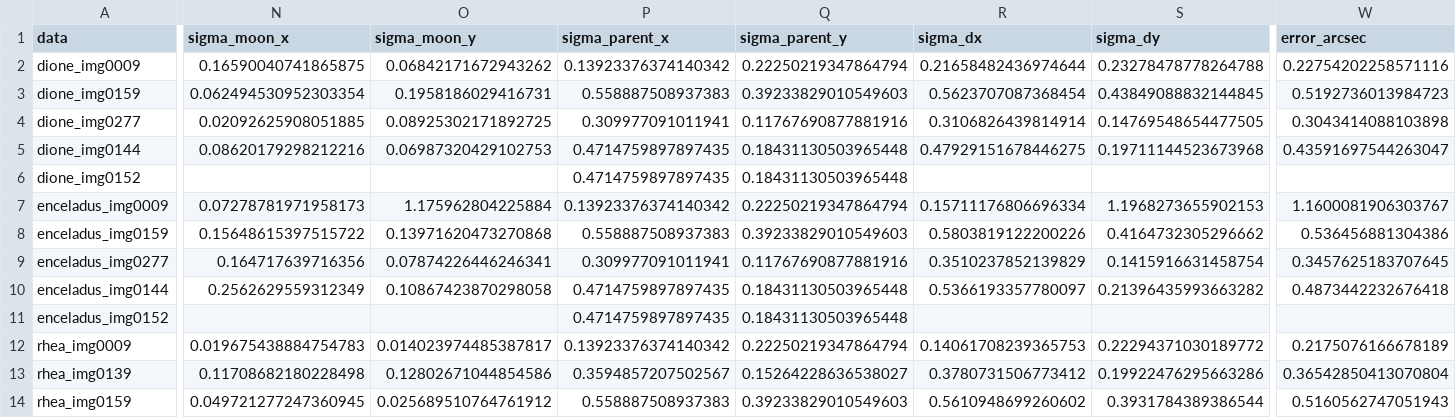
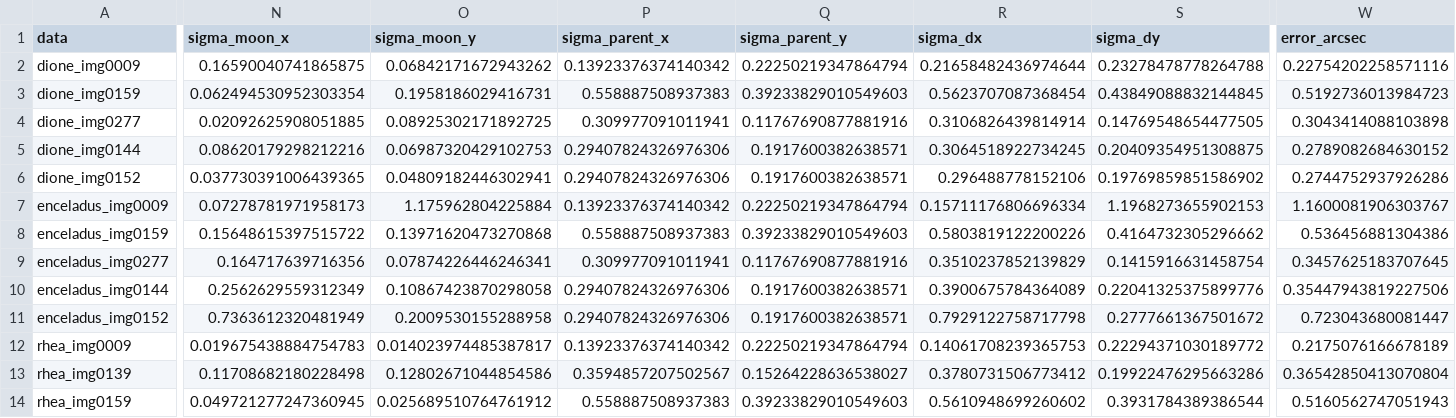
Before and after one commit to fiappy44/saturn_moons, a CSV file: results/angular_separations_2026.csv, drawn as a sheet; only a part is shown, gaps mark what is left out; the diff covers the shown part only; the diff names each change by its address in the sheet, - before the commit and + after, or states it on an @@ line.

```diff
--- a/results/angular_separations_2026.csv
+++ b/results/angular_separations_2026.csv
-P5:P6 (sigma_parent_x): 0.4714759897897435
+P5:P6 (sigma_parent_x): 0.29407824326976306
-Q5:Q6 (sigma_parent_y): 0.18431130503965448
+Q5:Q6 (sigma_parent_y): 0.1917600382638571
-R5 (sigma_dx): 0.47929151678446275
+R5 (sigma_dx): 0.3064518922734245
-S5 (sigma_dy): 0.19711144523673968
+S5 (sigma_dy): 0.20409354951308875
-W5 (error_arcsec): 0.43591697544263047
+W5 (error_arcsec): 0.2789082684630152
-N6 (sigma_moon_x): (empty)
+N6 (sigma_moon_x): 0.037730391006439365
-O6 (sigma_moon_y): (empty)
+O6 (sigma_moon_y): 0.04809182446302941
-R6 (sigma_dx): (empty)
+R6 (sigma_dx): 0.296488778152106
-S6 (sigma_dy): (empty)
+S6 (sigma_dy): 0.19769859851586902
-W6 (error_arcsec): (empty)
+W6 (error_arcsec): 0.2744752937926286
-P10:P11 (sigma_parent_x): 0.4714759897897435
+P10:P11 (sigma_parent_x): 0.29407824326976306
-Q10:Q11 (sigma_parent_y): 0.18431130503965448
+Q10:Q11 (sigma_parent_y): 0.1917600382638571
-R10 (sigma_dx): 0.5366193357780097
+R10 (sigma_dx): 0.3900675784364089
-S10 (sigma_dy): 0.21396435993663282
+S10 (sigma_dy): 0.22041325375899776
-W10 (error_arcsec): 0.4873442232676418
+W10 (error_arcsec): 0.35447943819227506
-N11 (sigma_moon_x): (empty)
+N11 (sigma_moon_x): 0.7363612320481949
-O11 (sigma_moon_y): (empty)
+O11 (sigma_moon_y): 0.2009530155288958
-R11 (sigma_dx): (empty)
+R11 (sigma_dx): 0.7929122758717798
-S11 (sigma_dy): (empty)
+S11 (sigma_dy): 0.2777661367501672
-W11 (error_arcsec): (empty)
+W11 (error_arcsec): 0.723043680081447
```
Also changed, not shown: 36 edited cells elsewhere in this file, results/angular_separations.csv, results/centres.csv, 21 other files.
